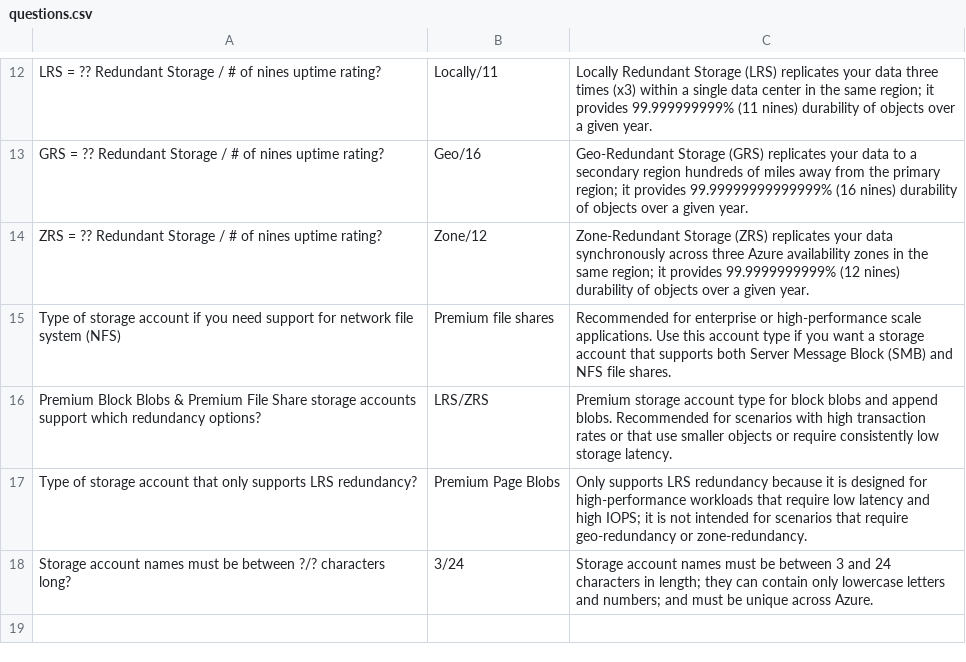
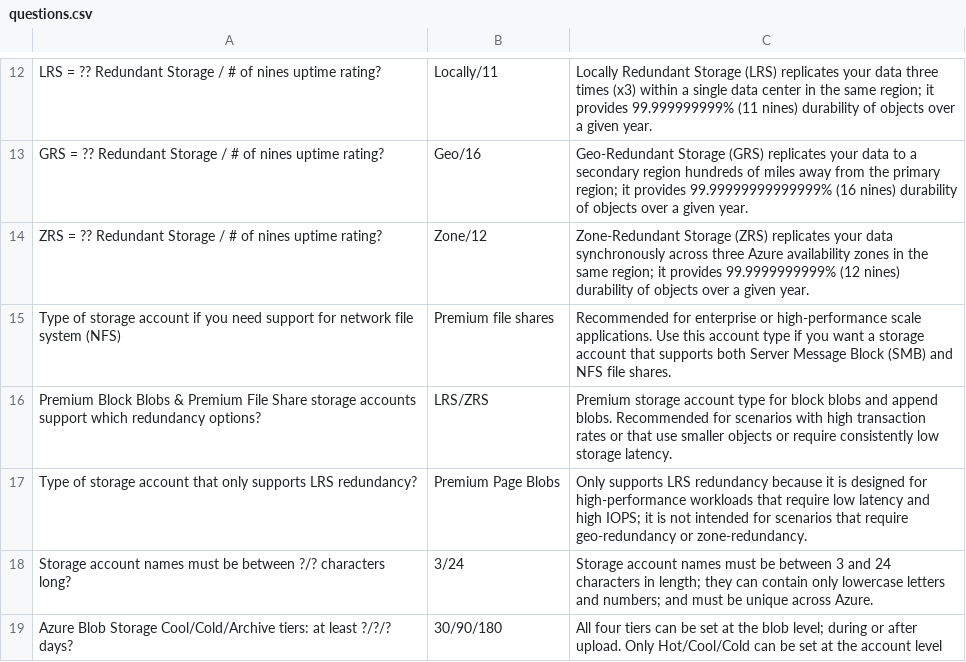
Before and after one commit to basinx/MemoryGame, a CSV file: questions.csv, drawn as a sheet; only a part is shown, gaps mark what is left out; the diff names each change by its address in the sheet, - before the commit and + after, or states it on an @@ line.

Commit message:
Updated Questions

```diff
--- a/questions.csv
+++ b/questions.csv
+row 19: Azure Blob Storage Cool/Cold/Archive tiers: at least ?/?/? days? | 30/90/180 | All four tiers can be set at the blob level; during or after upload. Only Hot/Cool/Cold can be set at the account level
```
